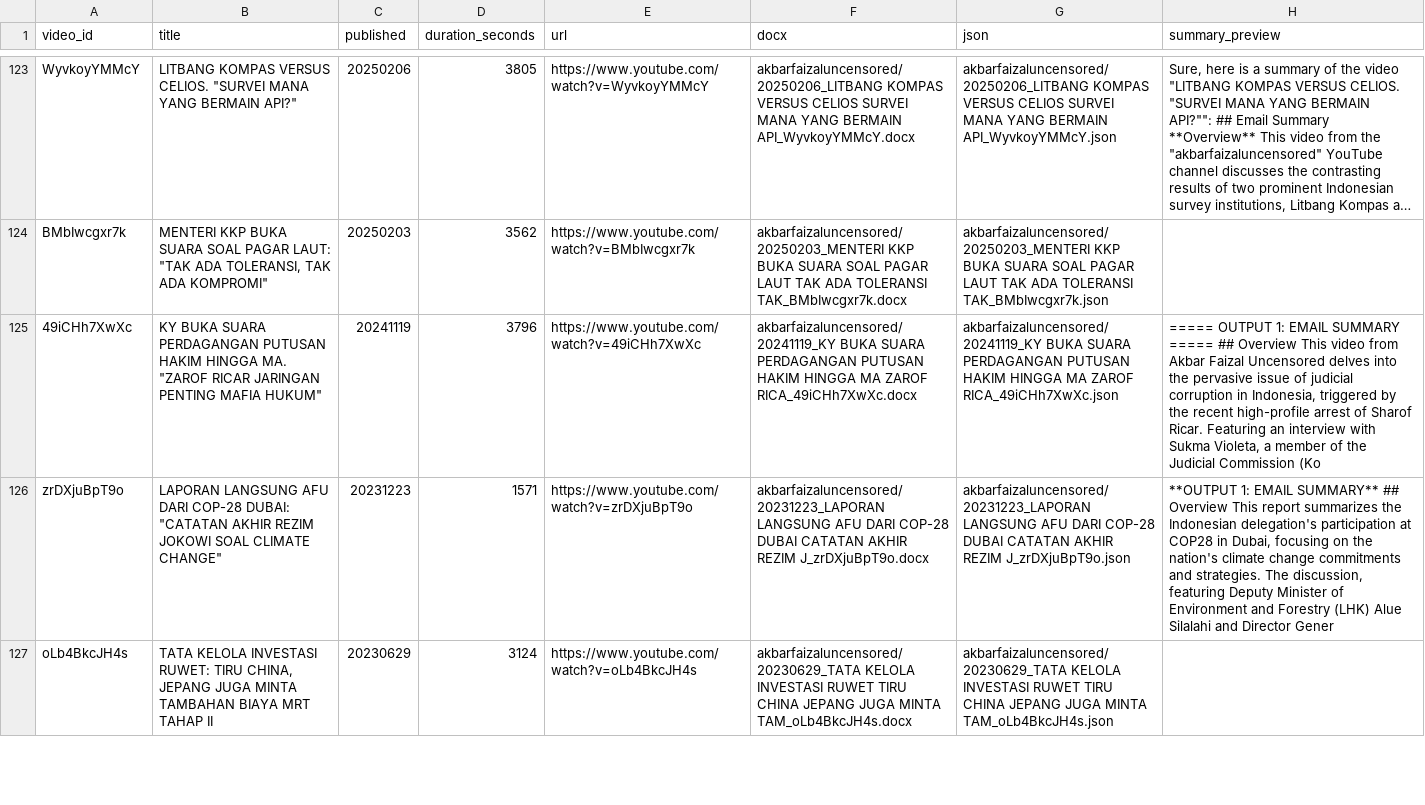
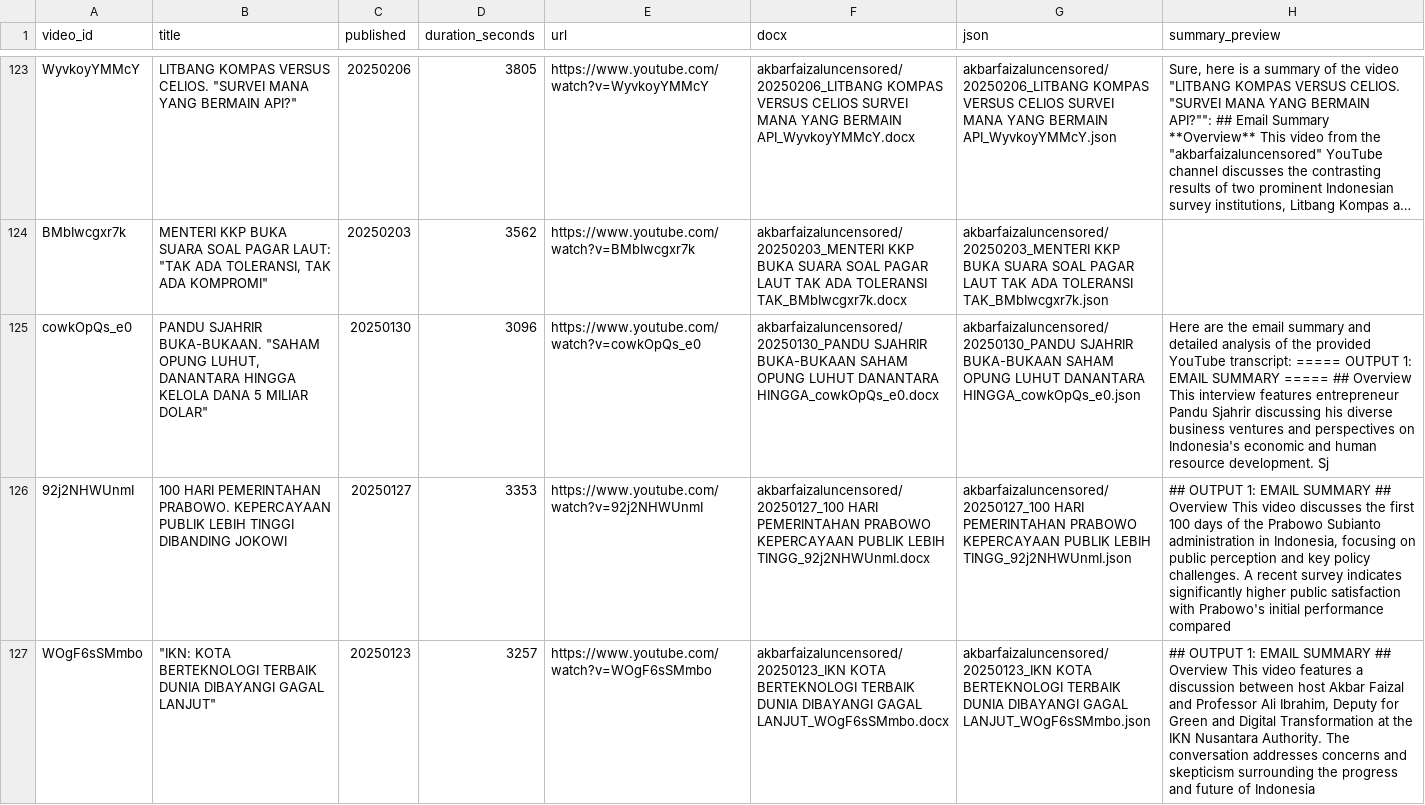
Before and after one commit to rattanarcher/YT-Summariser, a CSV file: archive/akbarfaizaluncensored/_index.csv, drawn as a sheet; only a part is shown, gaps mark what is left out; the shorter side is filled out with more unchanged rows; long unchanged cells end in …; the diff covers the shown part only; the diff names each change by its address in the sheet, - before the commit and + after, or states it on an @@ line.

```diff
--- a/archive/akbarfaizaluncensored/_index.csv
+++ b/archive/akbarfaizaluncensored/_index.csv
+row 125: cowkOpQs_e0 | PANDU SJAHRIR BUKA-BUKAAN. "SAHAM OPUNG LUHUT, DANANTARA HINGGA KELOLA DANA 5 MILIAR DOLAR" | 20250130 | 3096 | https://www.youtube.com/watch?v=cowkOpQs_e0 | akbarfaizaluncensored/20250130_PANDU SJAHRIR BUKA-BUKAAN SAHAM OPUNG LUHUT DANANTARA HINGGA_cowkOpQs_e0.docx | akbarfaizaluncensored/20250130_PANDU SJAHRIR BUKA-BUKAAN SAHAM OPUNG LUHUT DANANTARA HINGGA_cowkOpQs_e0.json | Here are the email summary and detailed analysis of the provided YouTube transcript: ===== OUTPUT 1: EMAIL SUMMARY ===== ## Overview This interview features entrepreneur Pandu Sjahrir discussing his diverse business ventures and perspectives on Indonesia's economic and human resource development. Sj
+row 126: 92j2NHWUnmI | 100 HARI PEMERINTAHAN PRABOWO. KEPERCAYAAN PUBLIK LEBIH TINGGI DIBANDING JOKOWI | 20250127 | 3353 | https://www.youtube.com/watch?v=92j2NHWUnmI | akbarfaizaluncensored/20250127_100 HARI PEMERINTAHAN PRABOWO KEPERCAYAAN PUBLIK LEBIH TINGG_92j2NHWUnmI.docx | akbarfaizaluncensored/20250127_100 HARI PEMERINTAHAN PRABOWO KEPERCAYAAN PUBLIK LEBIH TINGG_92j2NHWUnmI.json | ## OUTPUT 1: EMAIL SUMMARY ## Overview This video discusses the first 100 days of the Prabowo Subianto administration in Indonesia, focusing on public perception and key policy challenges. A recent survey indicates significantly higher public satisfaction with Prabowo's initial performance compared
+row 127: WOgF6sSMmbo | "IKN: KOTA BERTEKNOLOGI TERBAIK DUNIA DIBAYANGI GAGAL LANJUT" | 20250123 | 3257 | https://www.youtube.com/watch?v=WOgF6sSMmbo | akbarfaizaluncensored/20250123_IKN KOTA BERTEKNOLOGI TERBAIK DUNIA DIBAYANGI GAGAL LANJUT_WOgF6sSMmbo.docx | akbarfaizaluncensored/20250123_IKN KOTA BERTEKNOLOGI TERBAIK DUNIA DIBAYANGI GAGAL LANJUT_WOgF6sSMmbo.json | ## OUTPUT 1: EMAIL SUMMARY ## Overview This video features a discussion between host Akbar Faizal and Professor Ali Ibrahim, Deputy for Green and Digital Transformation at the IKN Nusantara Authority. The conversation addresses concerns and skepticism surrounding the progress and future of Indonesia
```
Also changed, not shown: 3 added rows elsewhere in this file, 14 other files.
